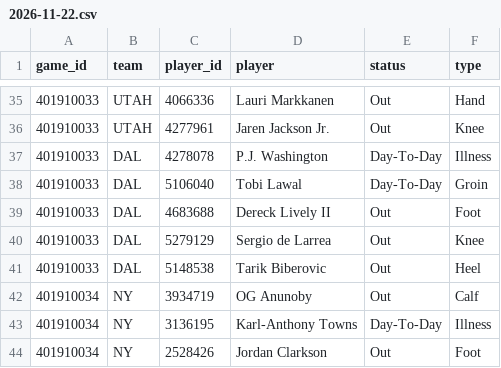
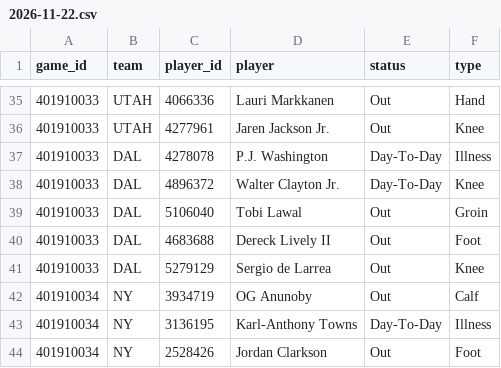
Before and after one commit to mason7park-debug/NBAprojections, a CSV file: data/injuries/2026-11-22.csv, drawn as a sheet; only a part is shown, gaps mark what is left out.

```diff
--- a/data/injuries/2026-11-22.csv
+++ b/data/injuries/2026-11-22.csv
@@ -37,6 +37,6 @@ game_id,team,player_id,player,status,type
 401910033,DAL,4278078,P.J. Washington,Day-To-Day,Illness
-401910033,DAL,5106040,Tobi Lawal,Day-To-Day,Groin
+401910033,DAL,4896372,Walter Clayton Jr.,Day-To-Day,Knee
+401910033,DAL,5106040,Tobi Lawal,Out,Groin
 401910033,DAL,4683688,Dereck Lively II,Out,Foot
 401910033,DAL,5279129,Sergio de Larrea,Out,Knee
-401910033,DAL,5148538,Tarik Biberovic,Out,Heel
 401910034,NY,3934719,OG Anunoby,Out,Calf
```
Also changed, not shown: data/gamepreds/2026-11-22.csv, data/odds/2026-11-22.csv, 5 other files.
